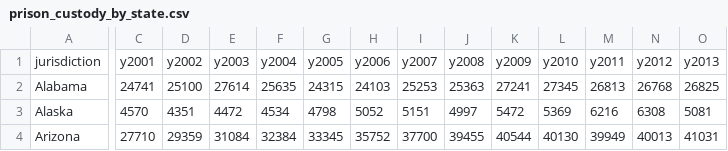
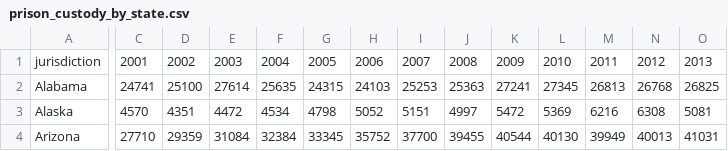
Before and after one commit to nkan0016/FIT3179, a CSV file: prison_custody_by_state.csv, drawn as a sheet; only a part is shown, gaps mark what is left out; the diff covers the shown part only; the diff names each change by its address in the sheet, - before the commit and + after, or states it on an @@ line.

Commit message:
Update prison_custody_by_state.csv

```diff
--- a/prison_custody_by_state.csv
+++ b/prison_custody_by_state.csv
-C1: y2001
+C1: 2001
-D1: y2002
+D1: 2002
-E1: y2003
+E1: 2003
-F1: y2004
+F1: 2004
-G1: y2005
+G1: 2005
-H1: y2006
+H1: 2006
-I1: y2007
+I1: 2007
-J1: y2008
+J1: 2008
-K1: y2009
+K1: 2009
-L1: y2010
+L1: 2010
-M1: y2011
+M1: 2011
-N1: y2012
+N1: 2012
-O1: y2013
+O1: 2013
```
Also changed, not shown: 3 edited cells elsewhere in this file.
